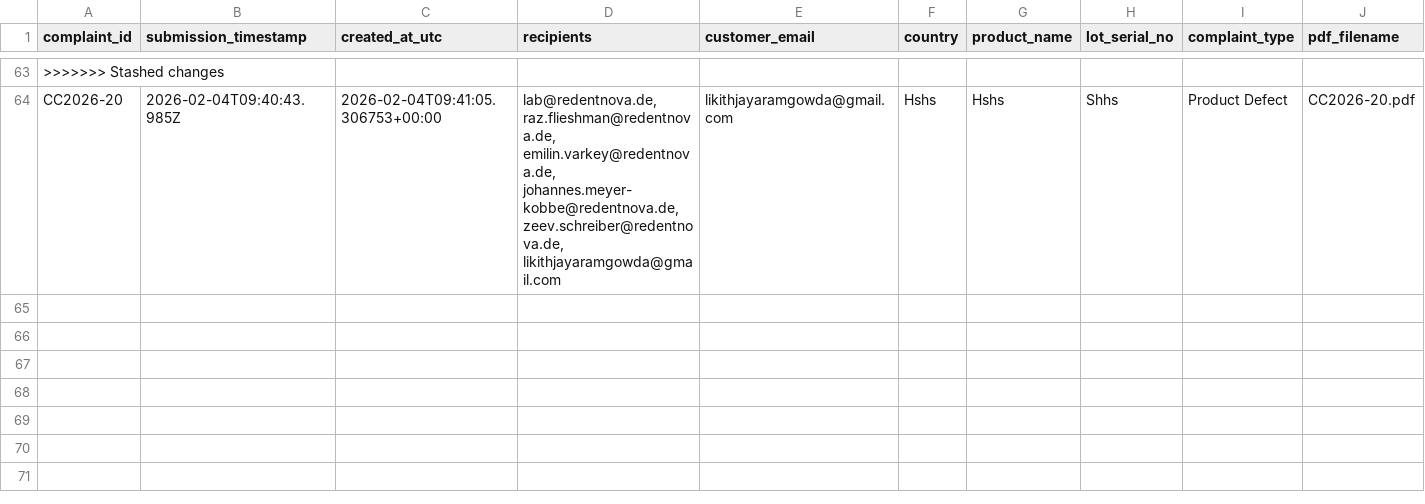
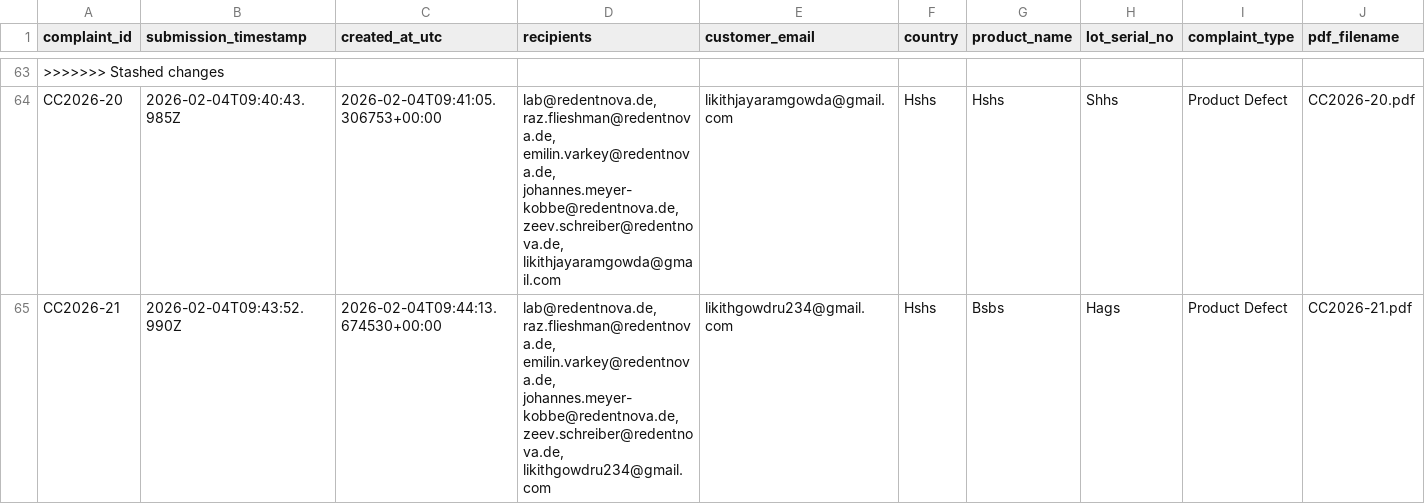
Before and after one commit to lab-redentnova/Customer_cc, a CSV file: data/complaints_metadata.csv, drawn as a sheet; only a part is shown, gaps mark what is left out; rows hold the shown columns only; the diff names each change by its address in the sheet, - before the commit and + after, or states it on an @@ line.

```diff
--- a/data/complaints_metadata.csv
+++ b/data/complaints_metadata.csv
+row 65: CC2026-21 | 2026-02-04T09:43:52.990Z | 2026-02-04T09:44:13.674530+00:00 | lab@redentnova.de, raz.flieshman@redentnova.de, emilin.varkey@redentnova.de, johannes.meyer-kobbe@redentnova.de, zeev.schreiber@redentnova.de, likithgowdru234@gmail.com | likithgowdru234@gmail.com | Hshs | Bsbs | Hags | Product Defect | CC2026-21.pdf
```
